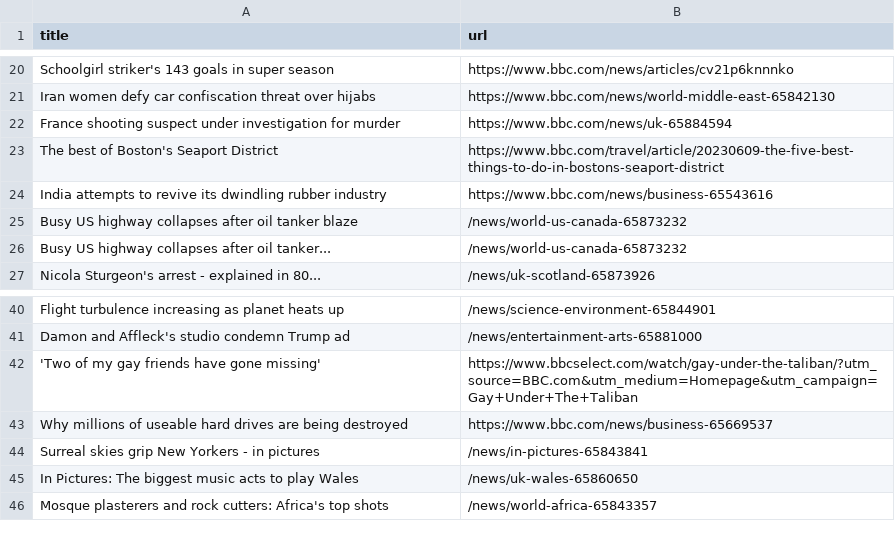
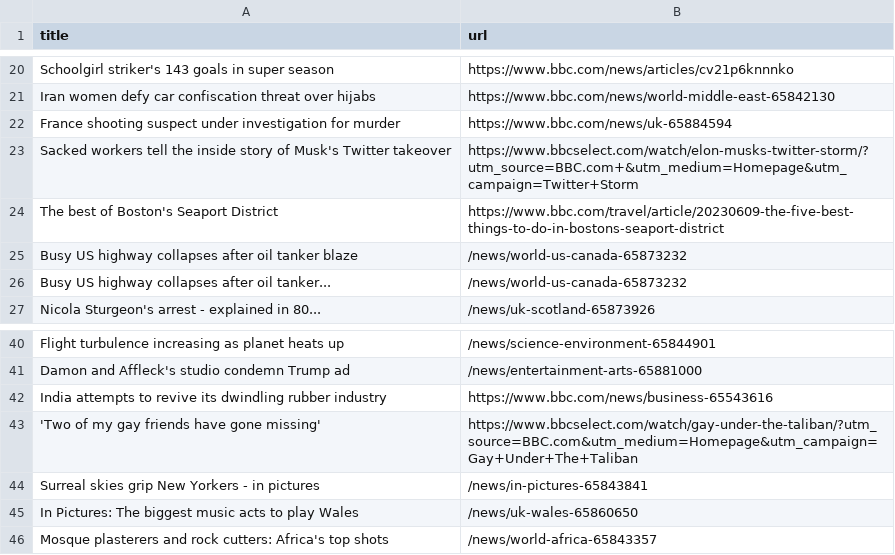
Before and after one commit to terril68/automatic-scraper, a CSV file: bbc.csv, drawn as a sheet; only a part is shown, gaps mark what is left out.

```diff
--- a/bbc.csv
+++ b/bbc.csv
@@ -22,4 +22,4 @@ Iran women defy car confiscation threat over hijabs,https://www.bbc.com/news/wor
 France shooting suspect under investigation for murder,https://www.bbc.com/news/uk-65884594
+Sacked workers tell the inside story of Musk's Twitter takeover,https://www.bbcselect.com/watch/elon-musks-twitter-storm/?utm_source=BBC.com+&utm_medium=Homepage&utm_campaign=Twitter+Storm
 The best of Boston's Seaport District,https://www.bbc.com/travel/article/20230609-the-five-best-things-to-do-in-bostons-seaport-district
-India attempts to revive its dwindling rubber industry,https://www.bbc.com/news/business-65543616
 Busy US highway collapses after oil tanker blaze,/news/world-us-canada-65873232
@@ -41,4 +41,4 @@ Flight turbulence increasing as planet heats up,/news/science-environment-658449
 Damon and Affleck's studio condemn Trump ad,/news/entertainment-arts-65881000
+India attempts to revive its dwindling rubber industry,https://www.bbc.com/news/business-65543616
 'Two of my gay friends have gone missing',https://www.bbcselect.com/watch/gay-under-the-taliban/?utm_source=BBC.com&utm_medium=Homepage&utm_campaign=Gay+Under+The+Taliban
-Why millions of useable hard drives are being destroyed,https://www.bbc.com/news/business-65669537
 Surreal skies grip New Yorkers - in pictures,/news/in-pictures-65843841
```
